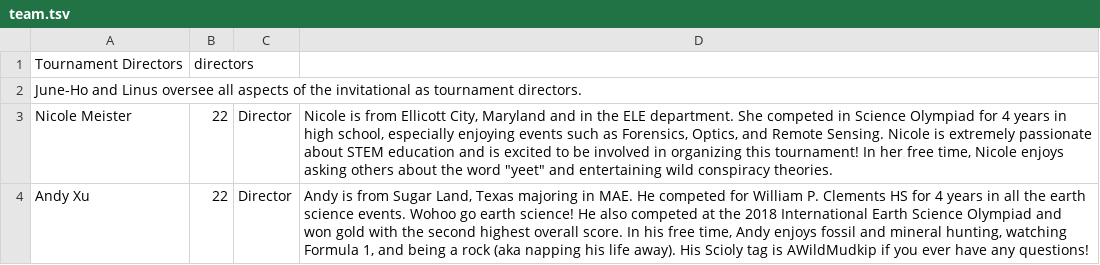
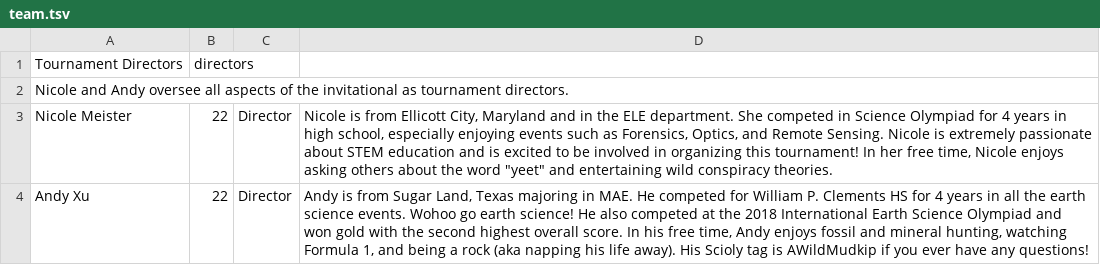
Before and after one commit to princetonscioly/puso_website, a TSV file: scripts/team.tsv, drawn as a sheet; only a part is shown.

Commit message:
Team page typo

```diff
--- a/scripts/team.tsv
+++ b/scripts/team.tsv
@@ -1,3 +1,3 @@
 Tournament Directors	directors		
-June-Ho and Linus oversee all aspects of the invitational as tournament directors.			
+Nicole and Andy oversee all aspects of the invitational as tournament directors.			
 Nicole Meister	22	Director	Nicole is from Ellicott City, Maryland and in the ELE department. She competed in Science Olympiad for 4 years in high school, especially enjoying events such as Forensics, Optics, and Remote Sensing. Nicole is extremely passionate about STEM education and is excited to be involved in organizing this tournament! In her free time, Nicole enjoys asking others about the word "yeet" and entertaining wild conspiracy theories.
```
Also changed, not shown: 1 other file.
